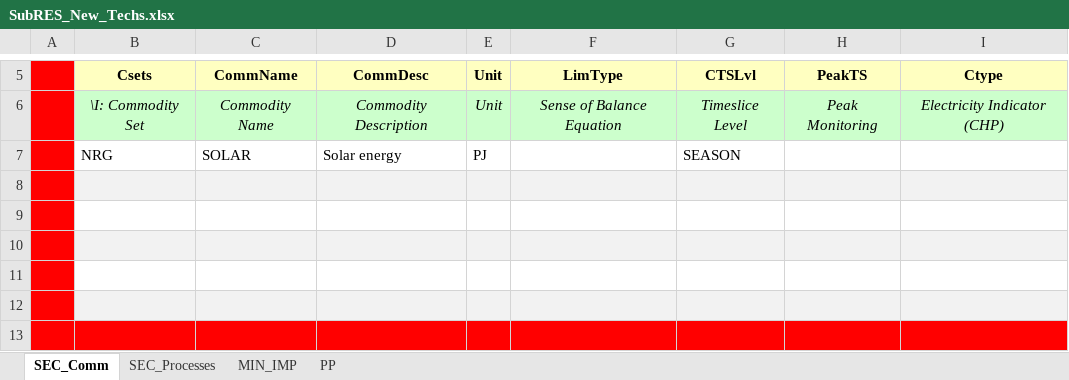
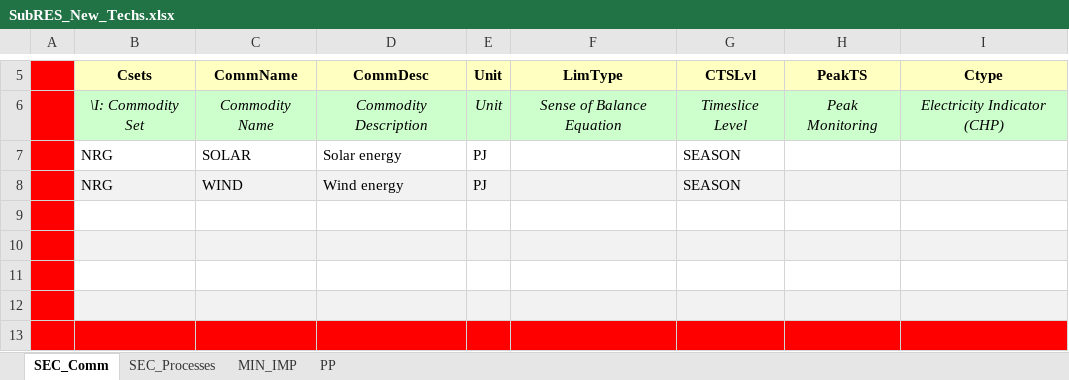
Before and after one commit to jpago/cinnamonroll, an Excel workbook: SubRES_TMPL/SubRES_New_Techs.xlsx, sheet SEC_Comm, drawn as a sheet; only a part is shown, gaps mark what is left out; values as stored, in another font and other column widths than the file's, no borders; the diff names each change by its address in the sheet, - before the commit and + after, or states it on an @@ line.

```diff
--- a/SubRES_TMPL/SubRES_New_Techs.xlsx (sheet SEC_Comm)
+++ b/SubRES_TMPL/SubRES_New_Techs.xlsx (sheet SEC_Comm)
-row 8: (empty)
+row 8:  | NRG | WIND | Wind energy | PJ |  | SEASON
```
Also changed, not shown: sheet SEC_Processes, sheet PP, sheet MIN_IMP.
